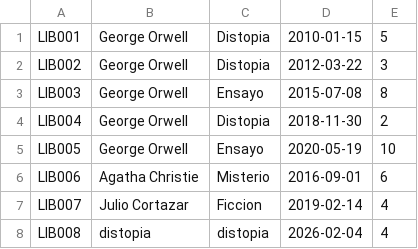
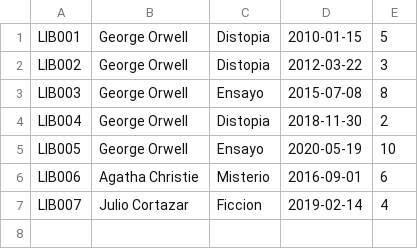
Before and after one commit to Dei1400/Tarea02Lenguajes, a CSV file: catalogo.csv, drawn as a sheet.

Commit message:
Eliminar libro LIB008 del catálogo

```diff
--- a/catalogo.csv
+++ b/catalogo.csv
@@ -7,2 +7 @@ LIB006,Agatha Christie,Misterio,2016-09-01,6
 LIB007,Julio Cortazar,Ficcion,2019-02-14,4
-LIB008,distopia,distopia,2026-02-04,4
```
